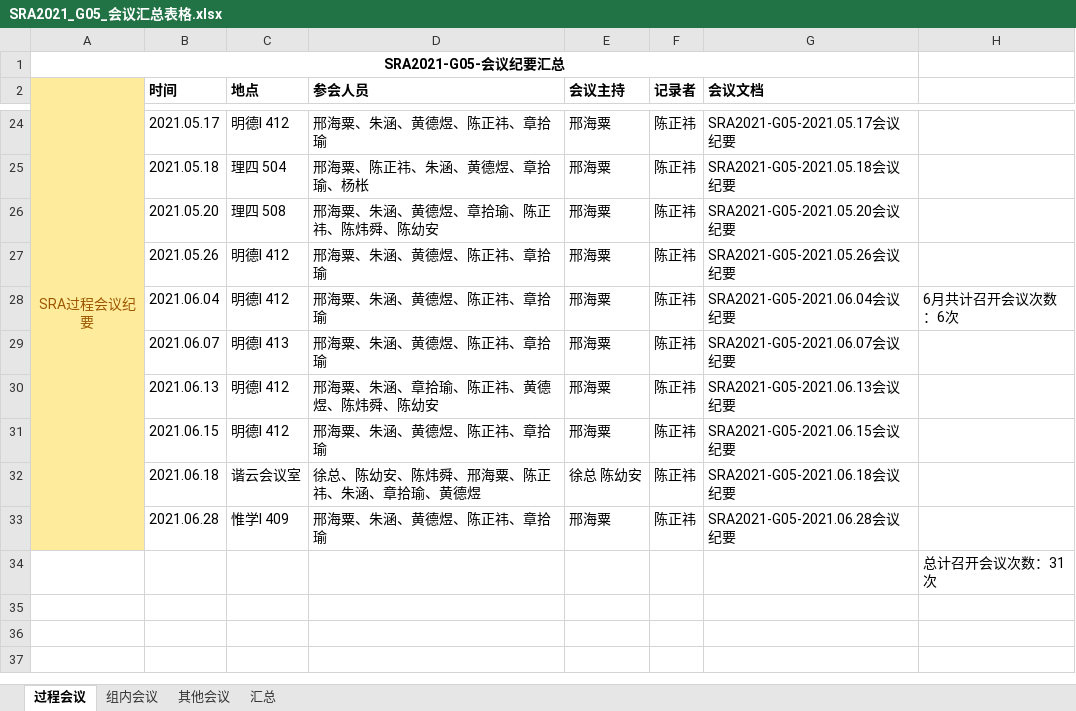
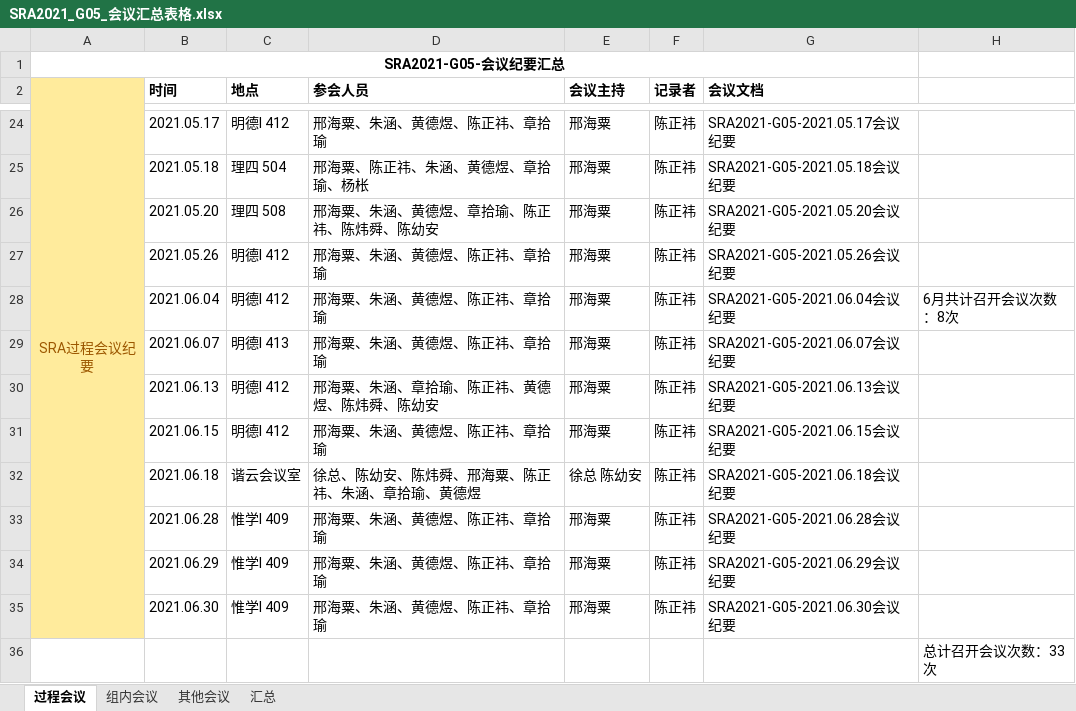
Before and after one commit to ZUCC-SRA2021-G05/Community-GB, an Excel workbook: 项目总结/汇总表格/SRA2021_G05_会议汇总表格.xlsx, sheet 过程会议, drawn as a sheet; only a part is shown, gaps mark what is left out; values as stored, in another font and other column widths than the file's, no borders; addresses are those after the commit; the diff names each change by its address in the sheet, - before the commit and + after, or states it on an @@ line.

```diff
--- a/项目总结/汇总表格/SRA2021_G05_会议汇总表格.xlsx (sheet 过程会议)
+++ b/项目总结/汇总表格/SRA2021_G05_会议汇总表格.xlsx (sheet 过程会议)
-H28: 6月共计召开会议次数：6次
+H28: 6月共计召开会议次数：8次
+row 34:  | 2021.06.29 | 惟学I 409 | 邢海粟、朱涵、黄德煜、陈正祎、章拾瑜 | 邢海粟 | 陈正祎 | SRA2021-G05-2021.06.29会议纪要
+row 35:  | 2021.06.30 | 惟学I 409 | 邢海粟、朱涵、黄德煜、陈正祎、章拾瑜 | 邢海粟 | 陈正祎 | SRA2021-G05-2021.06.30会议纪要
-H36: 总计召开会议次数：31次
+H36: 总计召开会议次数：33次
```
Also changed, not shown: sheet 汇总, sheet 组内会议, 3 other files.
